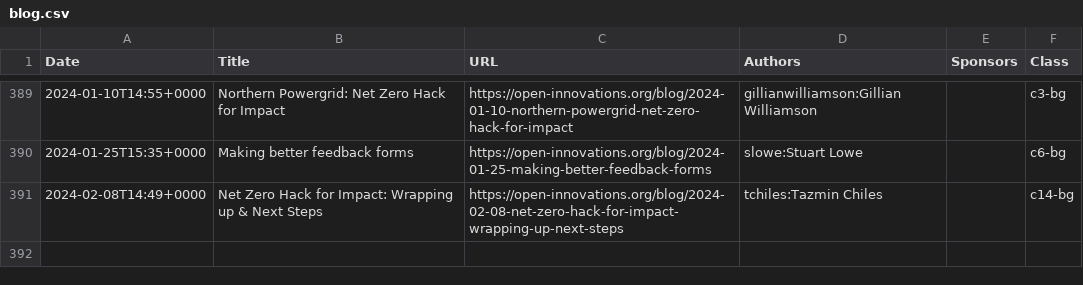
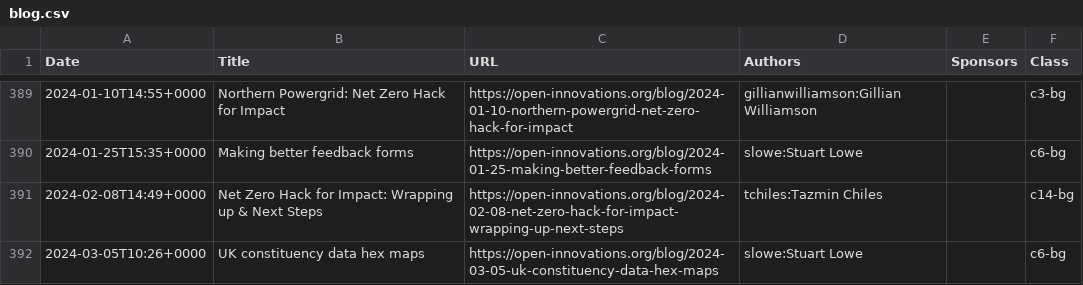
Before and after one commit to open-innovations/dashboard, a CSV file: data/blog.csv, drawn as a sheet; only a part is shown, gaps mark what is left out; the diff names each change by its address in the sheet, - before the commit and + after, or states it on an @@ line.

Commit message:
Update blog list

```diff
--- a/data/blog.csv
+++ b/data/blog.csv
+row 392: 2024-03-05T10:26+0000 | UK constituency data hex maps | https://open-innovations.org/blog/2024-03-05-uk-constituency-data-hex-maps | slowe:Stuart Lowe |  | c6-bg
```
